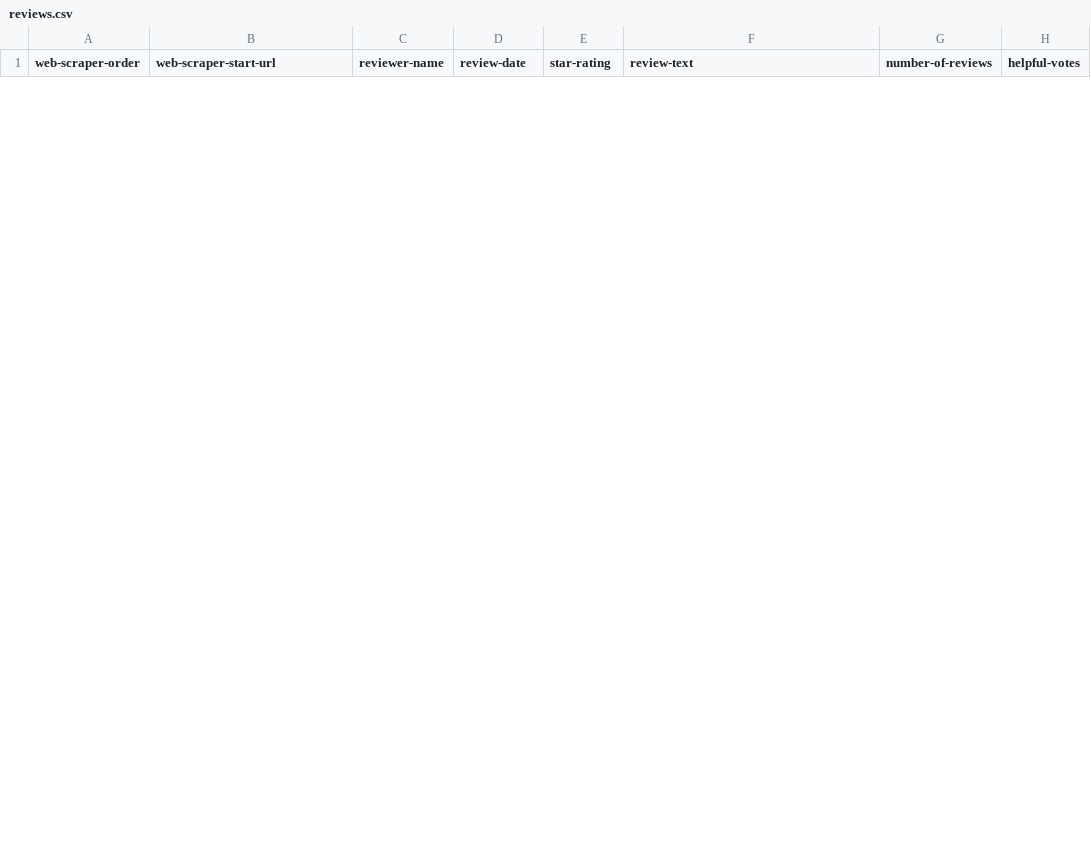
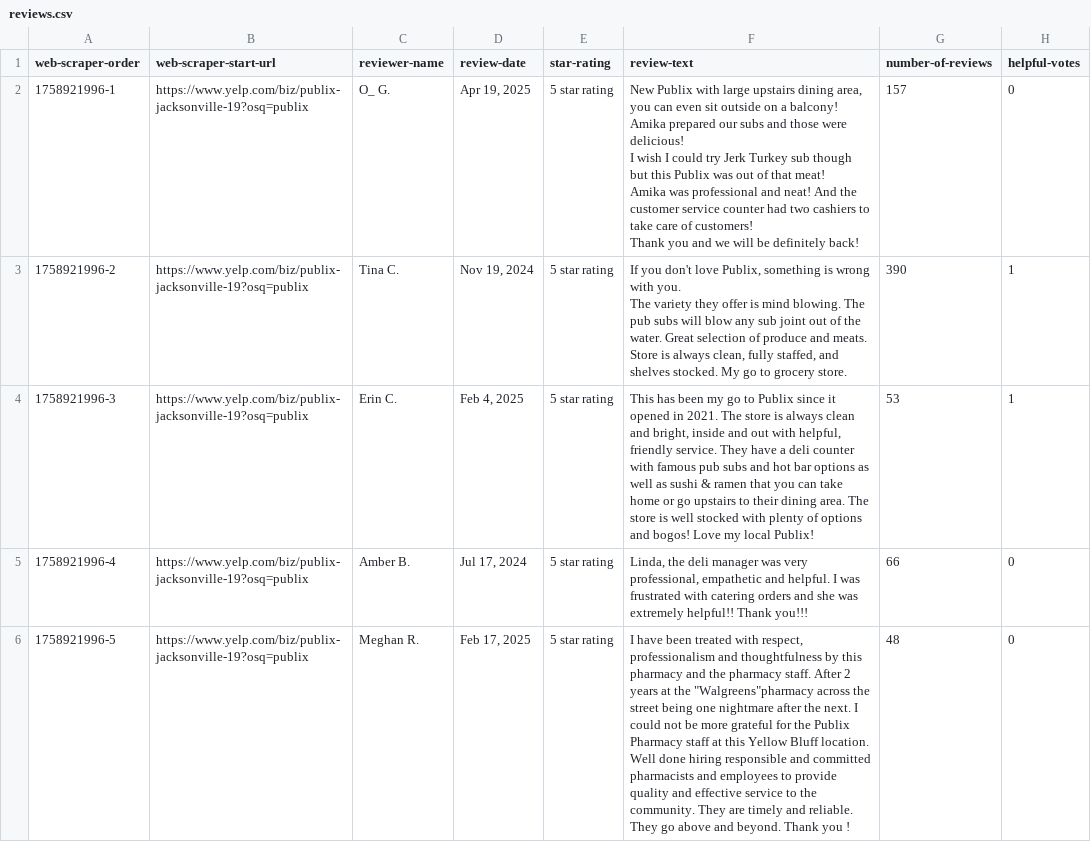
Before and after one commit to deniseasoriano-ops/homework-1, a CSV file: reviews.csv, drawn as a sheet; only a part is shown; ↵ is a line break in a cell; the diff covers the shown part only; the diff names each change by its address in the sheet, - before the commit and + after, or states it on an @@ line.

```diff
--- a/reviews.csv
+++ b/reviews.csv
+row 2: 1758921996-1 | https://www.yelp.com/biz/publix-jacksonville-19?osq=publix | O_ G. | Apr 19, 2025 | 5 star rating | New Publix with large upstairs dining area, you can even sit outside on a balcony! ↵ Amika prepared our subs and those were delicious! ↵ I wish I could try Jerk Turkey sub though but this Publix was out of that meat! ↵ Amika was professional and neat! And the customer service counter had two cashiers to take care of customers! ↵ Thank you and we will be definitely back! | 157 | 0
+row 3: 1758921996-2 | https://www.yelp.com/biz/publix-jacksonville-19?osq=publix | Tina C. | Nov 19, 2024 | 5 star rating | If you don't love Publix, something is wrong with you. ↵ The variety they offer is mind blowing. The pub subs will blow any sub joint out of the water. Great selection of produce and meats. ↵ Store is always clean, fully staffed, and shelves stocked. My go to grocery store. | 390 | 1
+row 4: 1758921996-3 | https://www.yelp.com/biz/publix-jacksonville-19?osq=publix | Erin C. | Feb 4, 2025 | 5 star rating | This has been my go to Publix since it opened in 2021. The store is always clean and bright, inside and out with helpful, friendly service. They have a deli counter with famous pub subs and hot bar options as well as sushi & ramen that you can take home or go upstairs to their dining area. The store is well stocked with plenty of options and bogos! Love my local Publix! | 53 | 1
+row 5: 1758921996-4 | https://www.yelp.com/biz/publix-jacksonville-19?osq=publix | Amber B. | Jul 17, 2024 | 5 star rating | Linda, the deli manager was very professional, empathetic and helpful. I was frustrated with catering orders and she was extremely helpful!! Thank you!!! | 66 | 0
+row 6: 1758921996-5 | https://www.yelp.com/biz/publix-jacksonville-19?osq=publix | Meghan R. | Feb 17, 2025 | 5 star rating | I have been treated with respect, professionalism and thoughtfulness by this pharmacy and the pharmacy staff. After 2 years at the "Walgreens"pharmacy across the street being one nightmare after the next. I could not be more grateful for the Publix Pharmacy staff at this Yellow Bluff location. Well done hiring responsible and committed pharmacists and employees to provide quality and effective service to the community. They are timely and reliable. They go above and beyond. Thank you ! | 48 | 0
```
Also changed, not shown: 5 added rows and 10 removed rows elsewhere in this file.
